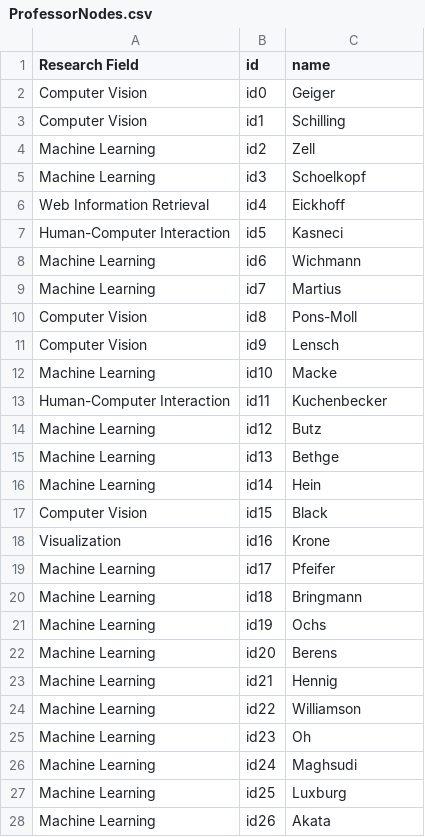
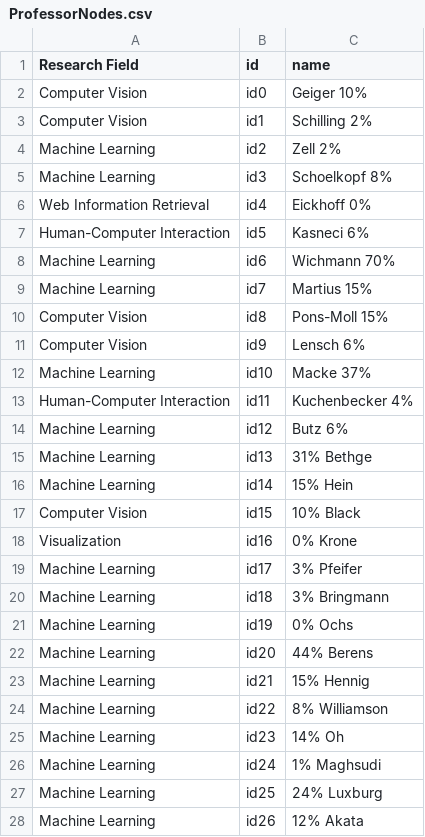
Before and after one commit to Daniel-Eskandar/ScholarInsights, a CSV file: dat/ProfessorNodes.csv, drawn as a sheet.

```diff
--- a/dat/ProfessorNodes.csv
+++ b/dat/ProfessorNodes.csv
@@ -1,28 +1,28 @@
 Research Field,id,name
-Computer Vision,id0,Geiger
-Computer Vision,id1,Schilling
-Machine Learning,id2,Zell
-Machine Learning,id3,Schoelkopf
-Web Information Retrieval,id4,Eickhoff
-Human-Computer Interaction,id5,Kasneci
-Machine Learning,id6,Wichmann
-Machine Learning,id7,Martius
-Computer Vision,id8,Pons-Moll
-Computer Vision,id9,Lensch
-Machine Learning,id10,Macke
-Human-Computer Interaction,id11,Kuchenbecker
-Machine Learning,id12,Butz
-Machine Learning,id13,Bethge
-Machine Learning,id14,Hein
-Computer Vision,id15,Black
-Visualization,id16,Krone
-Machine Learning,id17,Pfeifer
-Machine Learning,id18,Bringmann
-Machine Learning,id19,Ochs
-Machine Learning,id20,Berens
-Machine Learning,id21,Hennig
-Machine Learning,id22,Williamson
-Machine Learning,id23,Oh
-Machine Learning,id24,Maghsudi
-Machine Learning,id25,Luxburg
-Machine Learning,id26,Akata
+Computer Vision,id0,Geiger 10%
+Computer Vision,id1,Schilling 2%
+Machine Learning,id2,Zell 2%
+Machine Learning,id3,Schoelkopf 8%
+Web Information Retrieval,id4,Eickhoff 0%
+Human-Computer Interaction,id5,Kasneci 6%
+Machine Learning,id6,Wichmann 70%
+Machine Learning,id7,Martius 15%
+Computer Vision,id8,Pons-Moll 15%
+Computer Vision,id9,Lensch 6%
+Machine Learning,id10,Macke 37%
+Human-Computer Interaction,id11,Kuchenbecker 4%
+Machine Learning,id12,Butz 6%
+Machine Learning,id13,31% Bethge
+Machine Learning,id14,15% Hein
+Computer Vision,id15,10% Black
+Visualization,id16,0% Krone
+Machine Learning,id17,3% Pfeifer
+Machine Learning,id18,3% Bringmann
+Machine Learning,id19,0% Ochs
+Machine Learning,id20,44% Berens
+Machine Learning,id21,15% Hennig
+Machine Learning,id22,8% Williamson
+Machine Learning,id23,14% Oh
+Machine Learning,id24,1% Maghsudi
+Machine Learning,id25,24% Luxburg
+Machine Learning,id26,12% Akata
```
Also changed, not shown: 31 other files.
